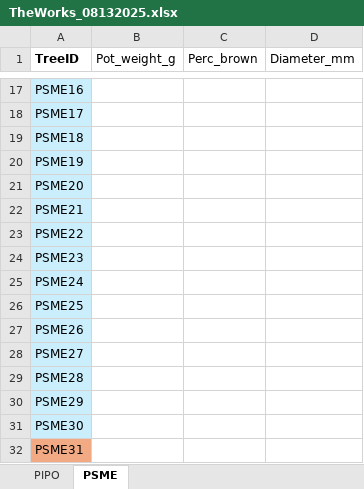
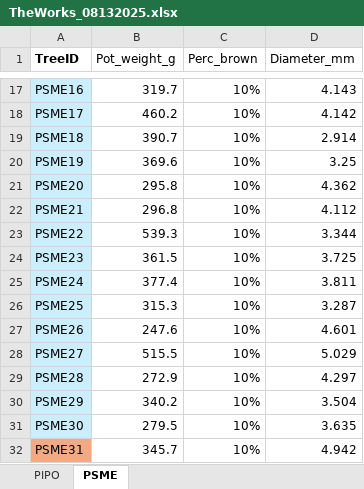
Before and after one commit to fernbro/SeedlingMortality, an Excel workbook: data/Experiment/TheWorks_08132025.xlsx, sheet PSME, drawn as a sheet; only a part is shown, gaps mark what is left out; values as stored, in another font and other column widths than the file's, no borders; the diff covers the shown part only; the diff names each change by its address in the sheet, - before the commit and + after, or states it on an @@ line.

```diff
--- a/data/Experiment/TheWorks_08132025.xlsx (sheet PSME)
+++ b/data/Experiment/TheWorks_08132025.xlsx (sheet PSME)
-B17 (Pot_weight_g): (empty)
+B17 (Pot_weight_g): 319.7
-C17:C32 (Perc_brown): (empty)
+C17:C32 (Perc_brown): 10%
-D17 (Diameter_mm): (empty)
+D17 (Diameter_mm): 4.143
-B18 (Pot_weight_g): (empty)
+B18 (Pot_weight_g): 460.2
-D18 (Diameter_mm): (empty)
+D18 (Diameter_mm): 4.142
-B19 (Pot_weight_g): (empty)
+B19 (Pot_weight_g): 390.7
-D19 (Diameter_mm): (empty)
+D19 (Diameter_mm): 2.914
-B20 (Pot_weight_g): (empty)
+B20 (Pot_weight_g): 369.6
-D20 (Diameter_mm): (empty)
+D20 (Diameter_mm): 3.25
-B21 (Pot_weight_g): (empty)
+B21 (Pot_weight_g): 295.8
-D21 (Diameter_mm): (empty)
+D21 (Diameter_mm): 4.362
-B22 (Pot_weight_g): (empty)
+B22 (Pot_weight_g): 296.8
-D22 (Diameter_mm): (empty)
+D22 (Diameter_mm): 4.112
-B23 (Pot_weight_g): (empty)
+B23 (Pot_weight_g): 539.3
-D23 (Diameter_mm): (empty)
+D23 (Diameter_mm): 3.344
-B24 (Pot_weight_g): (empty)
+B24 (Pot_weight_g): 361.5
-D24 (Diameter_mm): (empty)
+D24 (Diameter_mm): 3.725
-B25 (Pot_weight_g): (empty)
+B25 (Pot_weight_g): 377.4
-D25 (Diameter_mm): (empty)
+D25 (Diameter_mm): 3.811
-B26 (Pot_weight_g): (empty)
+B26 (Pot_weight_g): 315.3
-D26 (Diameter_mm): (empty)
+D26 (Diameter_mm): 3.287
-B27 (Pot_weight_g): (empty)
+B27 (Pot_weight_g): 247.6
-D27 (Diameter_mm): (empty)
+D27 (Diameter_mm): 4.601
-B28 (Pot_weight_g): (empty)
+B28 (Pot_weight_g): 515.5
-D28 (Diameter_mm): (empty)
+D28 (Diameter_mm): 5.029
-B29 (Pot_weight_g): (empty)
+B29 (Pot_weight_g): 272.9
-D29 (Diameter_mm): (empty)
+D29 (Diameter_mm): 4.297
-B30 (Pot_weight_g): (empty)
+B30 (Pot_weight_g): 340.2
-D30 (Diameter_mm): (empty)
+D30 (Diameter_mm): 3.504
-B31 (Pot_weight_g): (empty)
+B31 (Pot_weight_g): 279.5
-D31 (Diameter_mm): (empty)
+D31 (Diameter_mm): 3.635
-B32 (Pot_weight_g): (empty)
+B32 (Pot_weight_g): 345.7
-D32 (Diameter_mm): (empty)
+D32 (Diameter_mm): 4.942
```
Also changed, not shown: 132 edited cells elsewhere in this sheet, sheet PIPO, data/Experiment/Physiology_08132025.xlsx.
